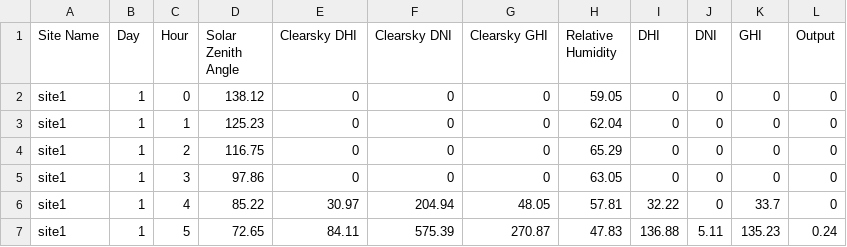
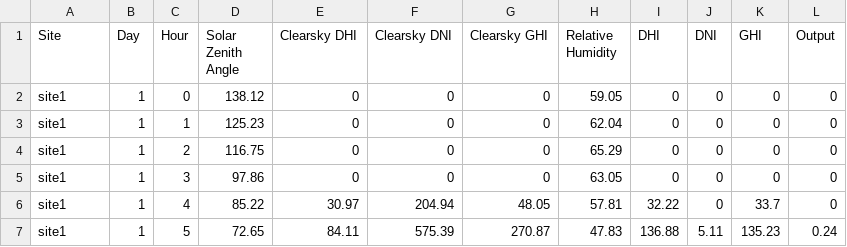
Before and after one commit to Pavel418/energy-scheduling-ml, a CSV file: trainData/solar.csv, drawn as a sheet; only a part is shown.

```diff
--- a/trainData/solar.csv
+++ b/trainData/solar.csv
@@ -1,2 +1,2 @@
-Site Name,Day,Hour,Solar Zenith Angle,Clearsky DHI,Clearsky DNI,Clearsky GHI,Relative Humidity,DHI,DNI,GHI,Output
+Site,Day,Hour,Solar Zenith Angle,Clearsky DHI,Clearsky DNI,Clearsky GHI,Relative Humidity,DHI,DNI,GHI,Output
 site1,1,0,138.12,0,0,0,59.05,0,0,0,0
```
Also changed, not shown: 4 other files.
